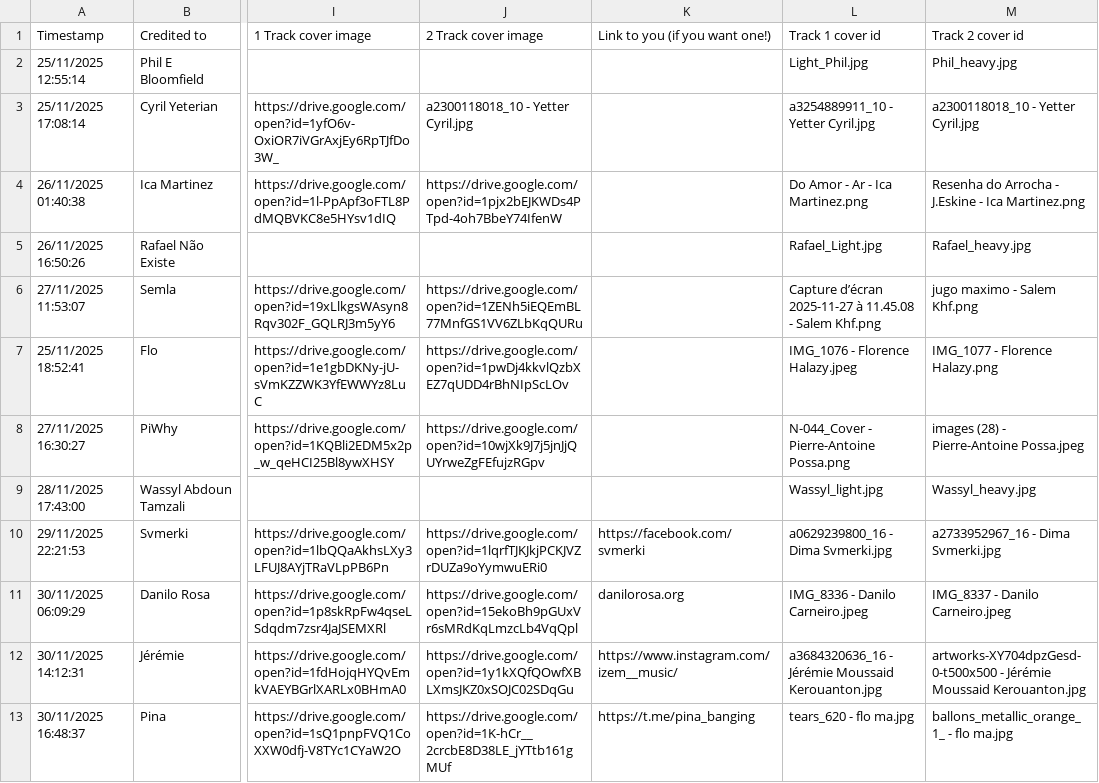
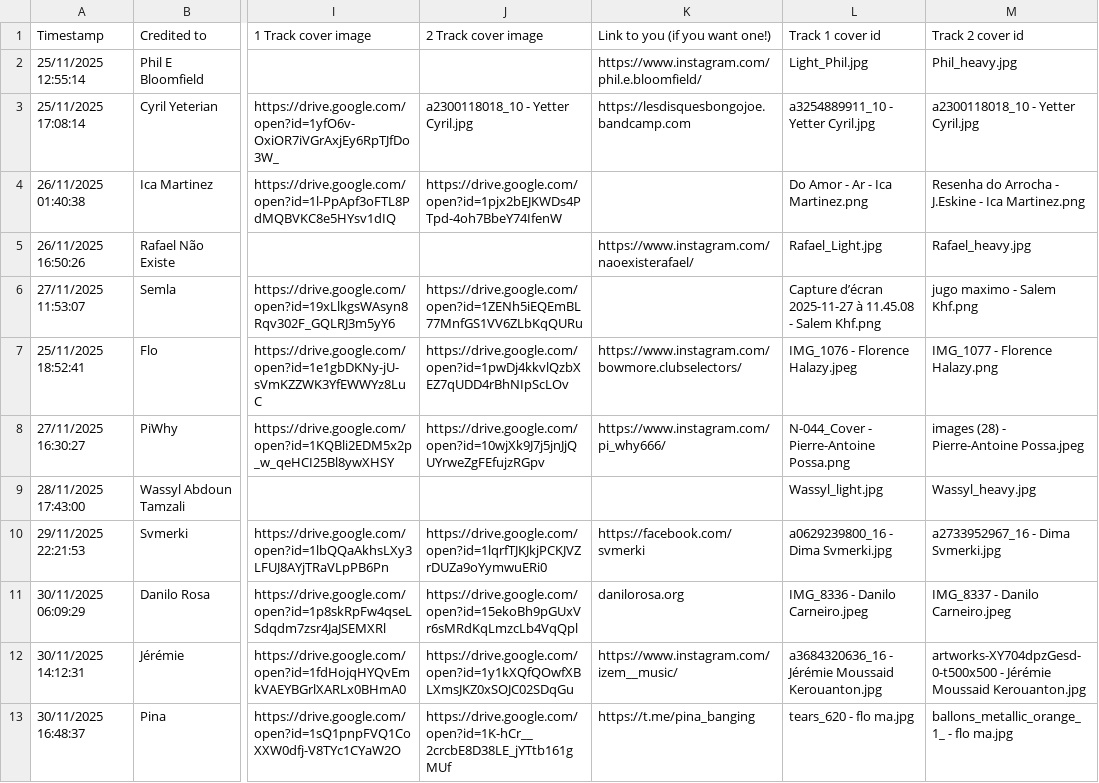
Before and after one commit to walidvb/advent-delights-2025, a CSV file: src/data.csv, drawn as a sheet; only a part is shown, gaps mark what is left out; the diff names each change by its address in the sheet, - before the commit and + after, or states it on an @@ line.

```diff
--- a/src/data.csv
+++ b/src/data.csv
-K2 (Link to you (if you want one!)): (empty)
+K2 (Link to you (if you want one!)): https://www.instagram.com/phil.e.bloomfield/
-K3 (Link to you (if you want one!)): (empty)
+K3 (Link to you (if you want one!)): https://lesdisquesbongojoe.bandcamp.com
-K5 (Link to you (if you want one!)): (empty)
+K5 (Link to you (if you want one!)): https://www.instagram.com/naoexisterafael/
-K7 (Link to you (if you want one!)): (empty)
+K7 (Link to you (if you want one!)): https://www.instagram.com/bowmore.clubselectors/
-K8 (Link to you (if you want one!)): (empty)
+K8 (Link to you (if you want one!)): https://www.instagram.com/pi_why666/
```
Also changed, not shown: 5 other files.
